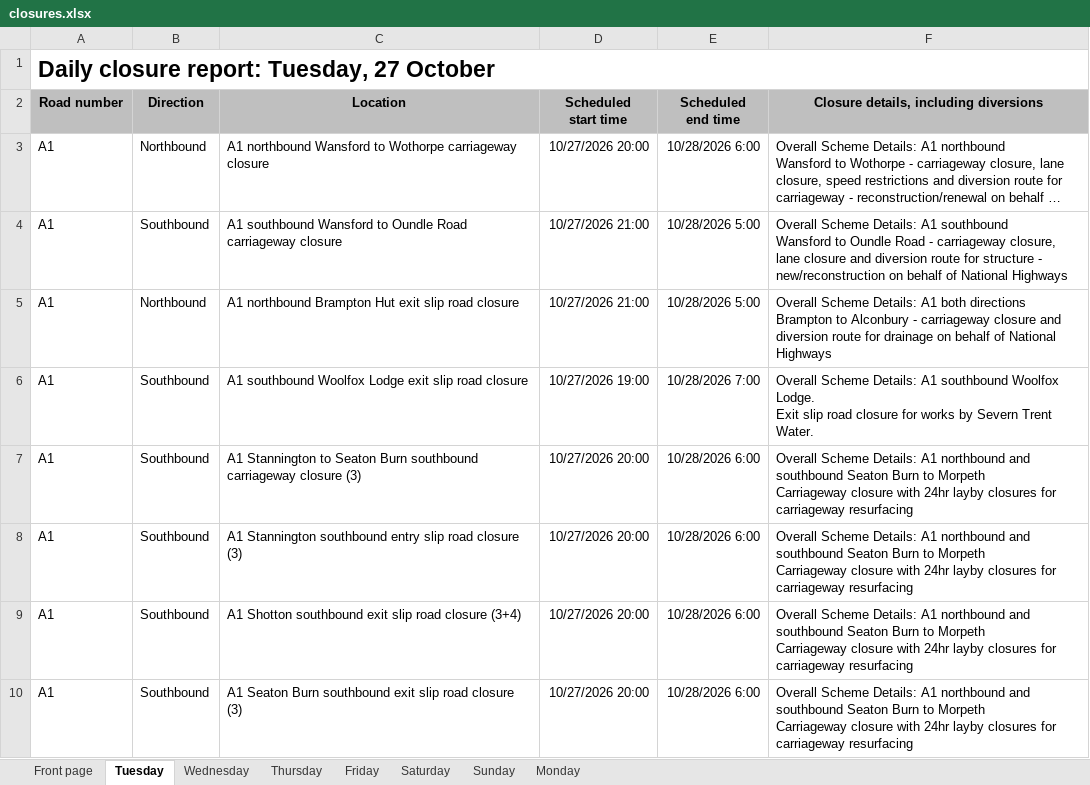
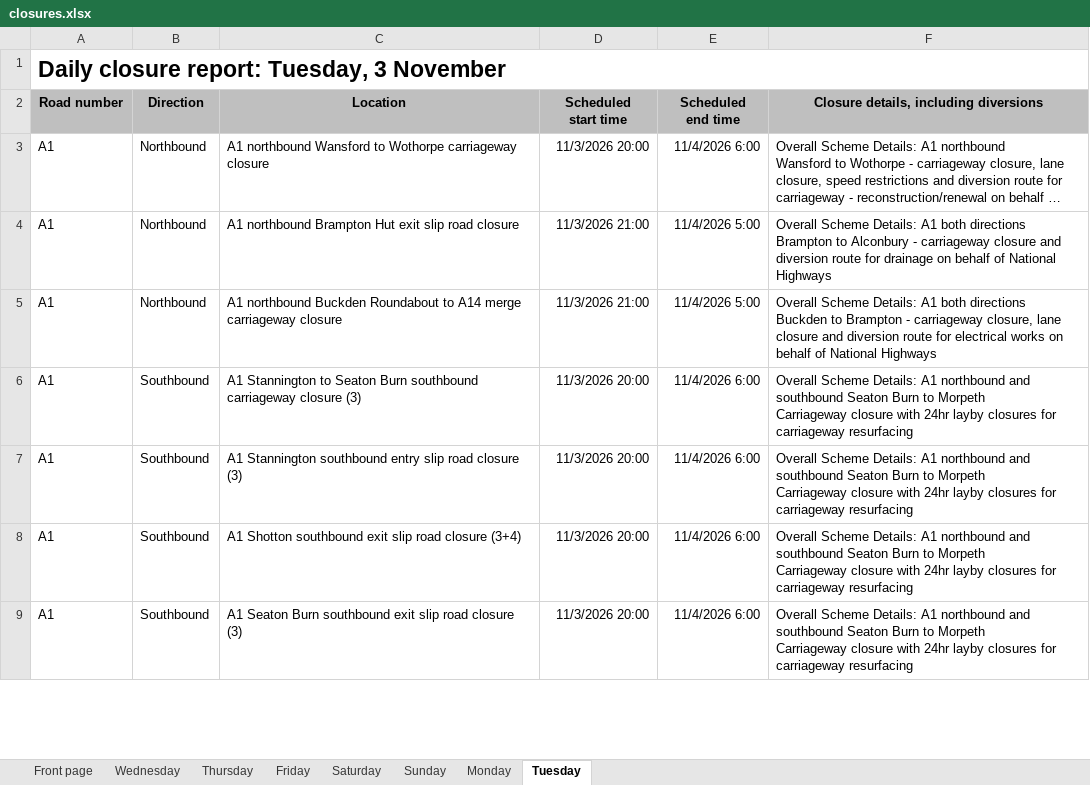
Before and after one commit to mnmred/uk-route-checker, an Excel workbook: closures.xlsx, sheet Tuesday, drawn as a sheet; only a part is shown; long unchanged cells end in …; values as stored, in another font and other column widths than the file's, no borders; charts and pictures and conditional formats not drawn; removed rows and columns are numbered as before the commit, all else as after; ↵ is a line break in a cell; the diff covers the shown part only; the diff names each change by its address in the sheet, - before the commit and + after, or states it on an @@ line.

```diff
--- a/closures.xlsx (sheet Tuesday)
+++ b/closures.xlsx (sheet Tuesday)
@@ sheet tab order changed: Front page | Wednesday | Thursday | Friday | Saturday | Sunday | Monday | Tuesday @@
-A1 (Road number): Daily closure report: Tuesday, 27 October
+A1 (Road number): Daily closure report: Tuesday, 3 November
-D3 (Scheduled start time): 10/27/2026 20:00
+D3 (Scheduled start time): 11/3/2026 20:00
-E3 (Scheduled end time): 10/28/2026 6:00
+E3 (Scheduled end time): 11/4/2026 6:00
-row 4: A1 | Southbound | A1 southbound Wansford to Oundle Road carriageway closure | 10/27/2026 21:00 | 10/28/2026 5:00 | Overall Scheme Details: A1 southbound ↵ Wansford to Oundle Road - carriageway closure, lane closure and diversion route for structure - new/reconstruction on behalf of National Highways
-D4 (Scheduled start time): 10/27/2026 21:00
+D4 (Scheduled start time): 11/3/2026 21:00
-E4 (Scheduled end time): 10/28/2026 5:00
+E4 (Scheduled end time): 11/4/2026 5:00
-B5 (Direction): Southbound
+B5 (Direction): Northbound
-C5 (Location): A1 southbound Woolfox Lodge exit slip road closure
+C5 (Location): A1 northbound Buckden Roundabout to A14 merge carriageway closure
-D5 (Scheduled start time): 10/27/2026 19:00
+D5 (Scheduled start time): 11/3/2026 21:00
-E5 (Scheduled end time): 10/28/2026 7:00
+E5 (Scheduled end time): 11/4/2026 5:00
-F5: …Details: A1 southbound Woolfox Lodge. ↵ Exit slip road closure for works by Severn Trent Water.
+F5: …Details: A1 both directions ↵ Buckden to Brampton - carriageway closure, lane closure and diversion route for electrical works on behalf of National Highways
-D6:D9 (Scheduled start time): 10/27/2026 20:00
+D6:D9 (Scheduled start time): 11/3/2026 20:00
-E6:E9 (Scheduled end time): 10/28/2026 6:00
+E6:E9 (Scheduled end time): 11/4/2026 6:00
```
Also changed, not shown: 77 added rows, 116 removed rows and 499 edited cells elsewhere in this sheet, sheet Wednesday, sheet Thursday, sheet Monday, sheet Friday, sheet Sunday, sheet Saturday, 1 more sheet, formulas that keep their value, charts or pictures.
